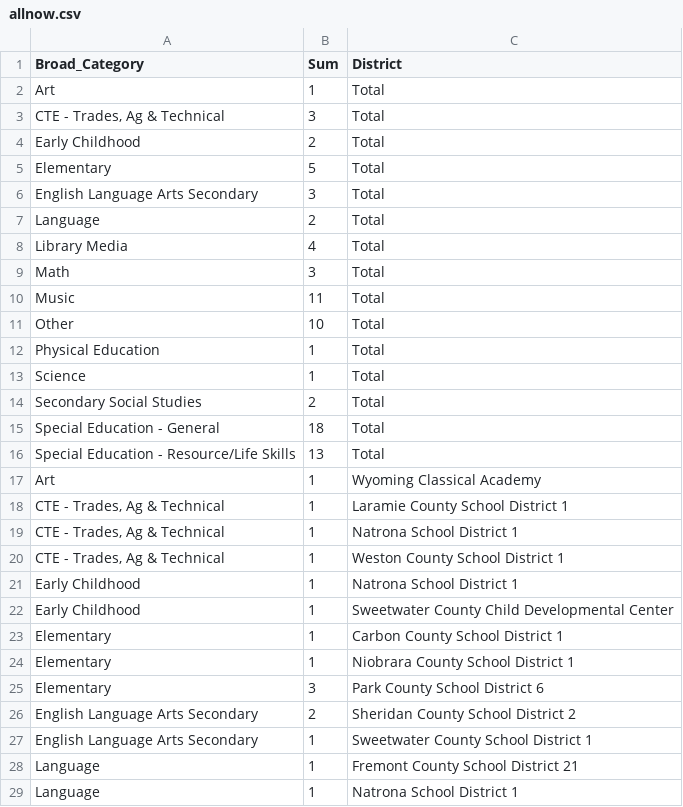
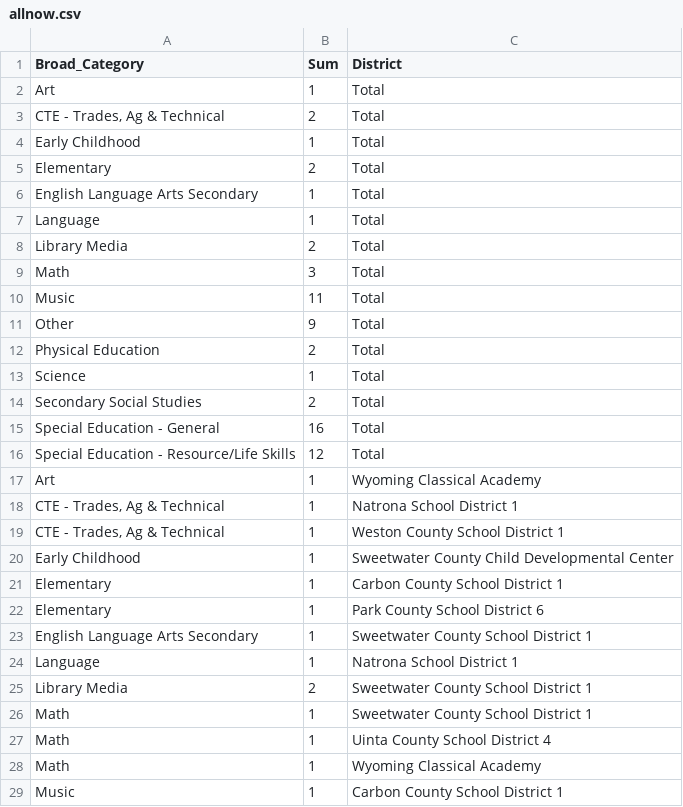
Before and after one commit to bostickmike/Wyoming-Education-Jobs-Dashboard, a CSV file: Wy_Ed_Jobs/allnow.csv, drawn as a sheet; only a part is shown; the shorter side is filled out with more unchanged rows; the diff covers the shown part only.

```diff
--- a/Wy_Ed_Jobs/allnow.csv
+++ b/Wy_Ed_Jobs/allnow.csv
@@ -2,28 +2,23 @@
 "Art",1,"Total"
-"CTE - Trades, Ag & Technical",3,"Total"
-"Early Childhood",2,"Total"
-"Elementary",5,"Total"
-"English Language Arts Secondary",3,"Total"
-"Language",2,"Total"
-"Library Media",4,"Total"
+"CTE - Trades, Ag & Technical",2,"Total"
+"Early Childhood",1,"Total"
+"Elementary",2,"Total"
+"English Language Arts Secondary",1,"Total"
+"Language",1,"Total"
+"Library Media",2,"Total"
 "Math",3,"Total"
 "Music",11,"Total"
-"Other",10,"Total"
-"Physical Education",1,"Total"
+"Other",9,"Total"
+"Physical Education",2,"Total"
 "Science",1,"Total"
 "Secondary Social Studies",2,"Total"
-"Special Education - General",18,"Total"
-"Special Education - Resource/Life Skills",13,"Total"
+"Special Education - General",16,"Total"
+"Special Education - Resource/Life Skills",12,"Total"
 "Art",1,"Wyoming Classical Academy"
-"CTE - Trades, Ag & Technical",1,"Laramie County School District 1"
 "CTE - Trades, Ag & Technical",1,"Natrona School District 1"
 "CTE - Trades, Ag & Technical",1,"Weston County School District 1"
-"Early Childhood",1,"Natrona School District 1"
 "Early Childhood",1,"Sweetwater County Child Developmental Center"
 "Elementary",1,"Carbon County School District 1"
-"Elementary",1,"Niobrara County School District 1"
-"Elementary",3,"Park County School District 6"
-"English Language Arts Secondary",2,"Sheridan County School District 2"
+"Elementary",1,"Park County School District 6"
 "English Language Arts Secondary",1,"Sweetwater County School District 1"
-"Language",1,"Fremont County School District 21"
 "Language",1,"Natrona School District 1"
```
Also changed, not shown: 1 added row, 2 removed rows and 2 edited cells elsewhere in this file, Wy_Ed_Jobs/allnow_he.csv, Wy_Ed_Jobs/allsum.csv, 9 other files.
